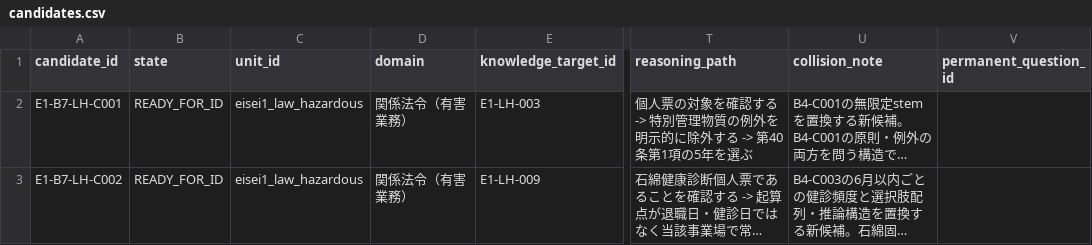
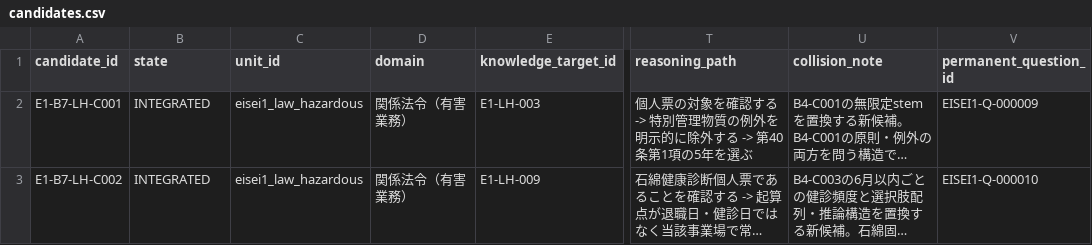
Before and after one commit to Komadeki/health-quiz-app, a CSV file: question_banks/eisei1/authoring/batches/batch_007/candidates.csv, drawn as a sheet; only a part is shown, gaps mark what is left out; long unchanged cells end in …; the diff names each change by its address in the sheet, - before the commit and + after, or states it on an @@ line.

Commit message:
Eisei1 B7: integrate accepted candidates

```diff
--- a/question_banks/eisei1/authoring/batches/batch_007/candidates.csv
+++ b/question_banks/eisei1/authoring/batches/batch_007/candidates.csv
-B2:B3 (state): READY_FOR_ID
+B2:B3 (state): INTEGRATED
-V2 (permanent_question_id): (empty)
+V2 (permanent_question_id): EISEI1-Q-000009
-V3 (permanent_question_id): (empty)
+V3 (permanent_question_id): EISEI1-Q-000010
```
